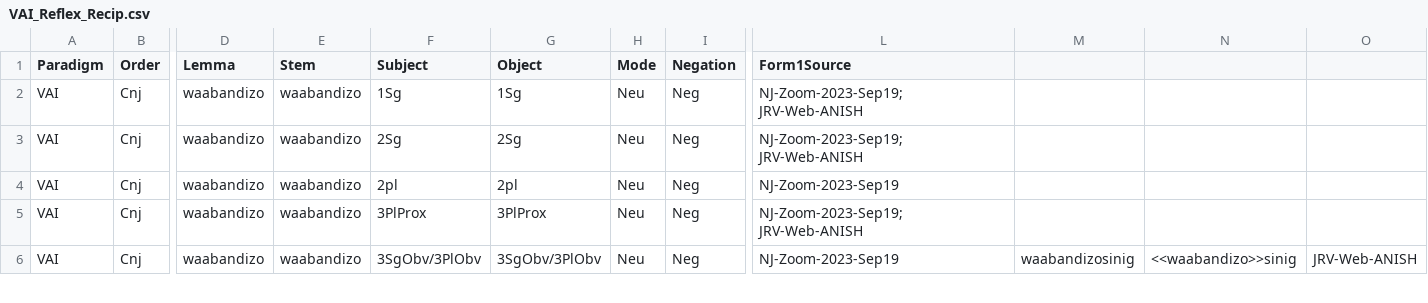
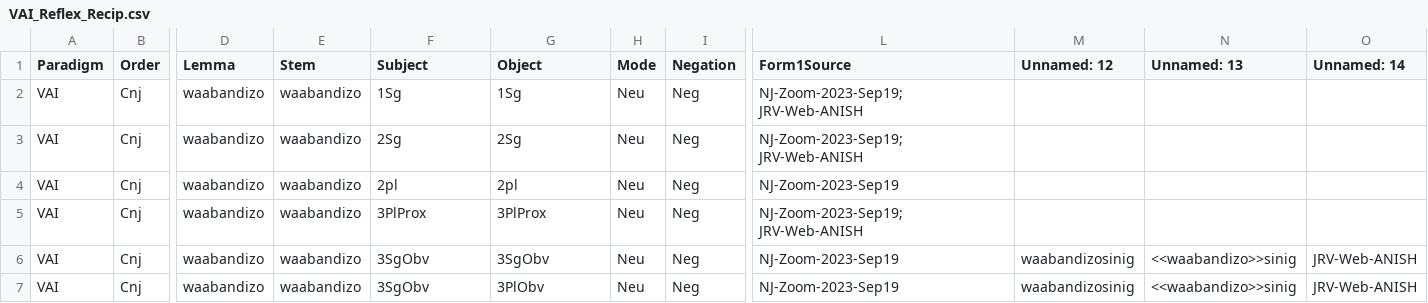
Before and after one commit to ELF-Lab/OjibweMorph, a CSV file: Spreadsheets/VAI_Reflex_Recip.csv, drawn as a sheet; only a part is shown, gaps mark what is left out; rows hold the shown columns only; the diff covers the shown part only; the diff names each change by its address in the sheet, - before the commit and + after, or states it on an @@ line.

```diff
--- a/Spreadsheets/VAI_Reflex_Recip.csv
+++ b/Spreadsheets/VAI_Reflex_Recip.csv
-M1: (empty)
+M1: Unnamed: 12
-N1: (empty)
+N1: Unnamed: 13
-O1: (empty)
+O1: Unnamed: 14
-F6 (Subject): 3SgObv/3PlObv
+F6 (Subject): 3SgObv
-G6 (Object): 3SgObv/3PlObv
+G6 (Object): 3SgObv
+row 7: VAI | Cnj | waabandizo | waabandizo | 3SgObv | 3PlObv | Neu | Neg | NJ-Zoom-2023-Sep19 | waabandizosinig | <<waabandizo>>sinig | JRV-Web-ANISH
```
Also changed, not shown: 5 added rows and 8 edited cells elsewhere in this file, Spreadsheets/VAIO_IND.csv, Spreadsheets/VAI_CNJ.csv, 14 other files.
